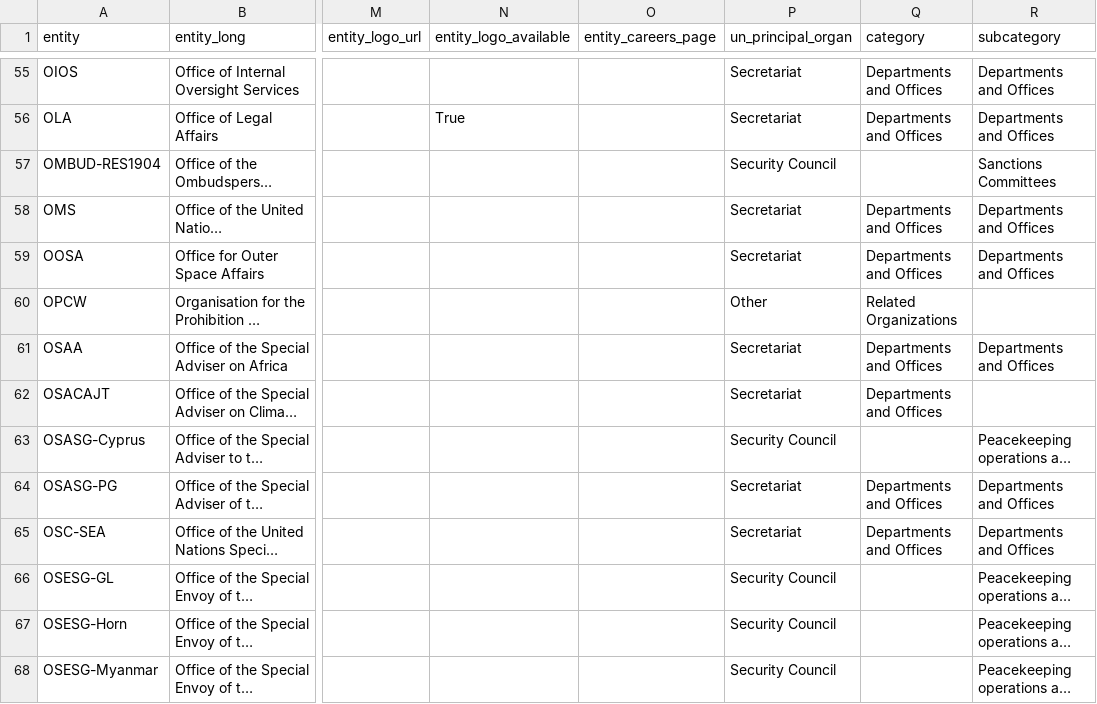
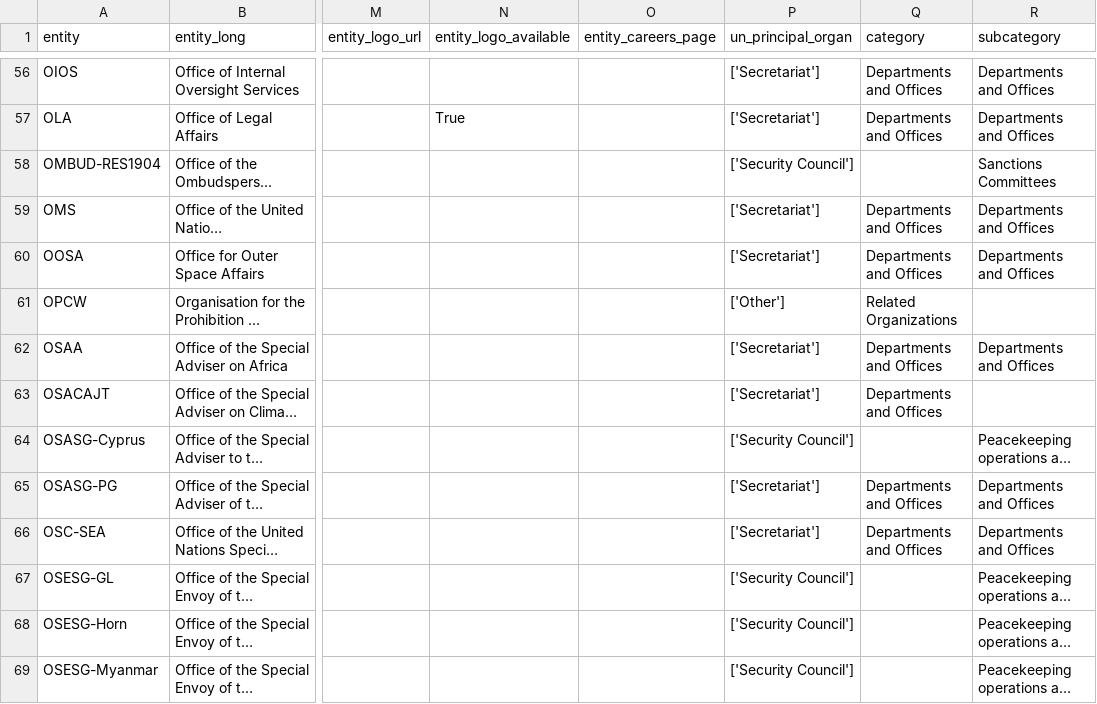
Before and after one commit to UN-EOSG-Analytics/un-system-chart-navigator, a CSV file: data/output/entities.csv, drawn as a sheet; only a part is shown, gaps mark what is left out; long unchanged cells end in …; addresses are those after the commit; the diff covers the shown part only; the diff names each change by its address in the sheet, - before the commit and + after, or states it on an @@ line.

```diff
--- a/data/output/entities.csv
+++ b/data/output/entities.csv
-P56:P57 (un_principal_organ): Secretariat
+P56:P57 (un_principal_organ): ['Secretariat']
-P58 (un_principal_organ): Security Council
+P58 (un_principal_organ): ['Security Council']
-P59:P60 (un_principal_organ): Secretariat
+P59:P60 (un_principal_organ): ['Secretariat']
-P61 (un_principal_organ): Other
+P61 (un_principal_organ): ['Other']
-P62:P63 (un_principal_organ): Secretariat
+P62:P63 (un_principal_organ): ['Secretariat']
-P64 (un_principal_organ): Security Council
+P64 (un_principal_organ): ['Security Council']
-P65:P66 (un_principal_organ): Secretariat
+P65:P66 (un_principal_organ): ['Secretariat']
-P67:P69 (un_principal_organ): Security Council
+P67:P69 (un_principal_organ): ['Security Council']
```
Also changed, not shown: 2 added rows and 146 edited cells elsewhere in this file, data/input/input_entities.csv, data/output/mandate_entities.csv, 8 other files.
